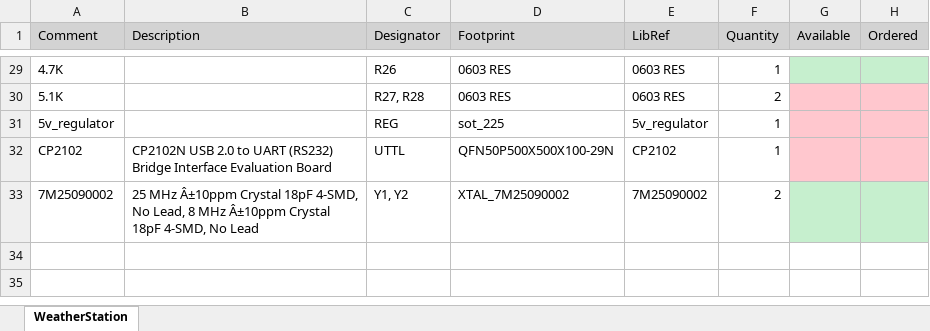
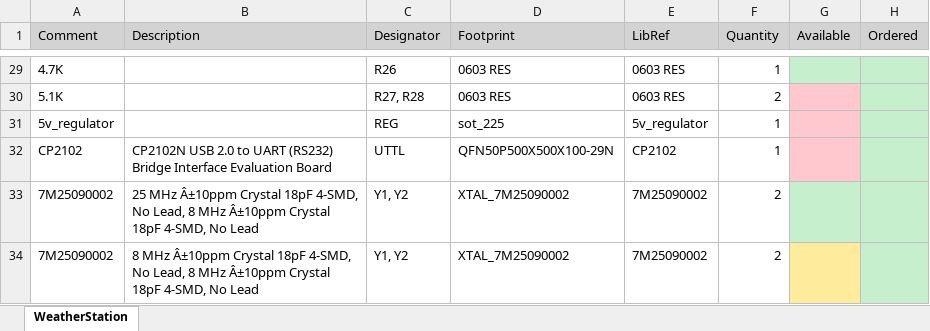
Before and after one commit to aleko-khomasuridze/WeatherStation, an Excel workbook: Hardware/PCB/WeatherStation/WeatherStation.xlsx, sheet WeatherStation, drawn as a sheet; only a part is shown, gaps mark what is left out; values as stored, in another font and other column widths than the file's, no borders; the diff covers the shown part only; the diff names each change by its address in the sheet, - before the commit and + after, or states it on an @@ line.

Commit message:
Update WeatherStation.xlsx

```diff
--- a/Hardware/PCB/WeatherStation/WeatherStation.xlsx (sheet WeatherStation)
+++ b/Hardware/PCB/WeatherStation/WeatherStation.xlsx (sheet WeatherStation)
-H30:H32 fill: #FFC7CE
+H30:H32 fill: #C6EFCE
+row 34: 7M25090002 | 8 MHz Â±10ppm Crystal 18pF 4-SMD, No Lead, 8 MHz Â±10ppm Crystal 18pF 4-SMD, No Lead | Y1, Y2 | XTAL_7M25090002 | 7M25090002 | 2
```
Also changed, not shown: cell formats elsewhere in this sheet.
